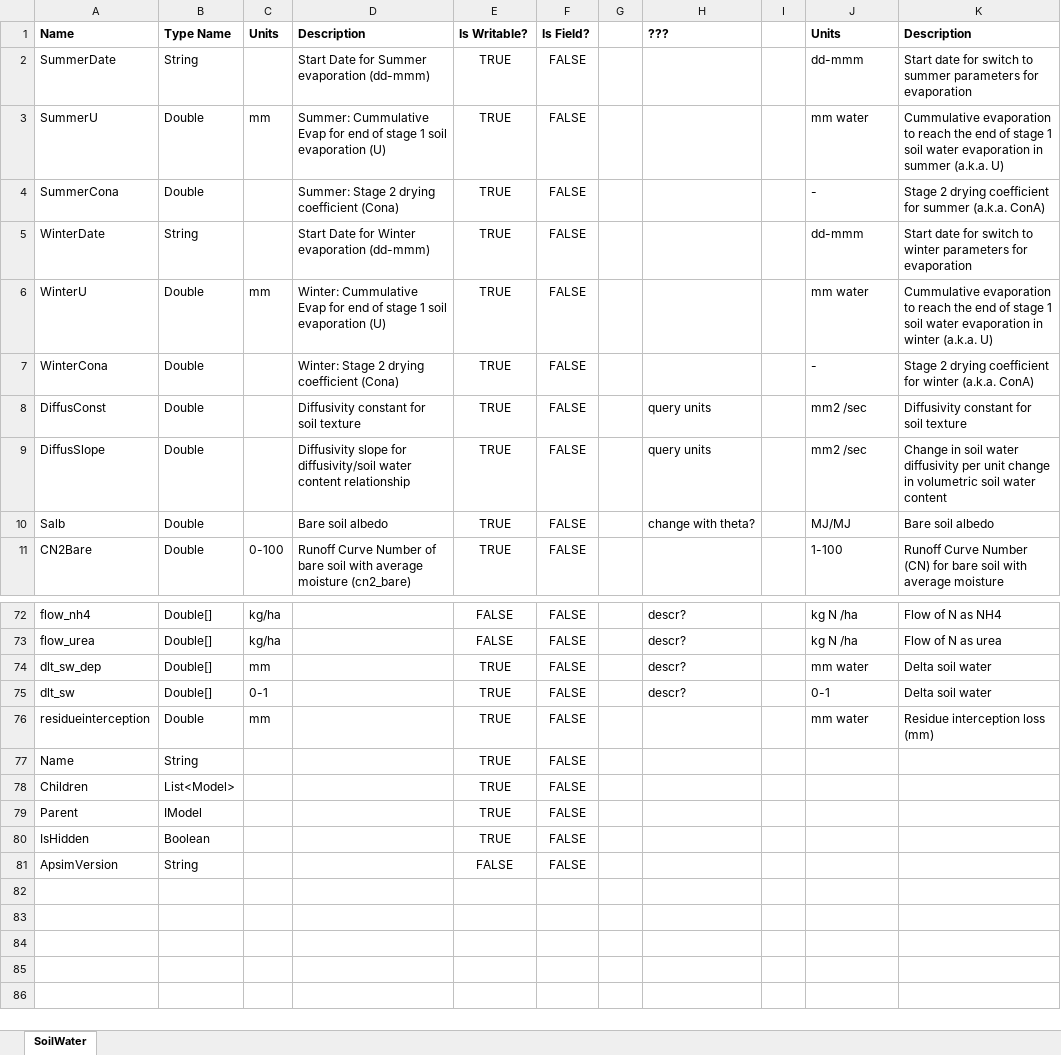
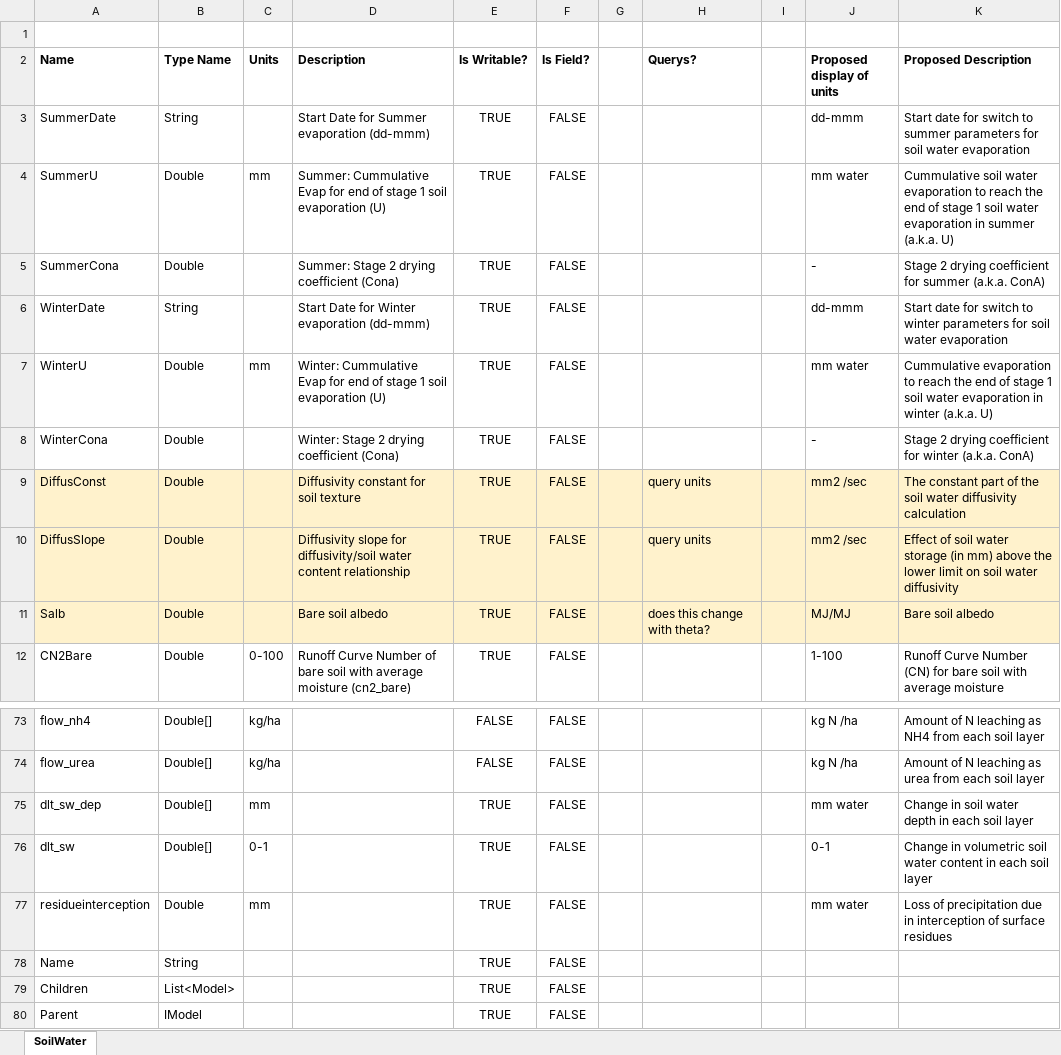
Before and after one commit to sno036/Proj_UnitsInApsimX, an Excel workbook: SoilWater.xlsx, sheet SoilWater, drawn as a sheet; only a part is shown, gaps mark what is left out; the shorter side is filled out with more unchanged rows; values as stored, in another font and other column widths than the file's, no borders; addresses are those after the commit; the diff covers the shown part only; the diff names each change by its address in the sheet, - before the commit and + after, or states it on an @@ line.

Commit message:
Tidy up of units for SoilWater in teh discussion document

```diff
--- a/SoilWater.xlsx (sheet SoilWater)
+++ b/SoilWater.xlsx (sheet SoilWater)
+row 1: (empty)
-H2: ???
+H2: Querys?
-J2: Units
+J2: Proposed display of units
-K2: Description
+K2: Proposed Description
-K3 (Proposed Description): …parameters for evaporation
+K3 (Proposed Description): …parameters for soil water evaporation
-K4 (Proposed Description): Cummulative evaporation to…
+K4 (Proposed Description): Cummulative soil water evaporation to…
-K6 (Proposed Description): …parameters for evaporation
+K6 (Proposed Description): …parameters for soil water evaporation
-A9:K11 fill: none
+A9:K11 fill: #FFF2CC
-K9 (Proposed Description): Diffusivity constant for soil texture
+K9 (Proposed Description): The constant part of the soil water diffusivity calculation
-K10 (Proposed Description): Change in soil water diffusivity per unit change in volumetric soil water content
+K10 (Proposed Description): Effect of soil water storage (in mm) above the lower limit on soil water diffusivity
-H11 (Querys?): change with theta?
+H11 (Querys?): does this change with theta?
-H73:H76 (Querys?): descr?
+H73:H76 (Querys?): (empty)
-K73 (Proposed Description): Flow of N as NH4
+K73 (Proposed Description): Amount of N leaching as NH4 from each soil layer
-K74 (Proposed Description): Flow of N as urea
+K74 (Proposed Description): Amount of N leaching as urea from each soil layer
-K75 (Proposed Description): Delta soil water
+K75 (Proposed Description): Change in soil water depth in each soil layer
-K76 (Proposed Description): Delta soil water
+K76 (Proposed Description): Change in volumetric soil water content in each soil layer
-K77 (Proposed Description): Residue interception loss (mm)
+K77 (Proposed Description): Loss of precipitation due in interception of surface residues
```
Also changed, not shown: 56 edited cells and cell formats elsewhere in this sheet.
